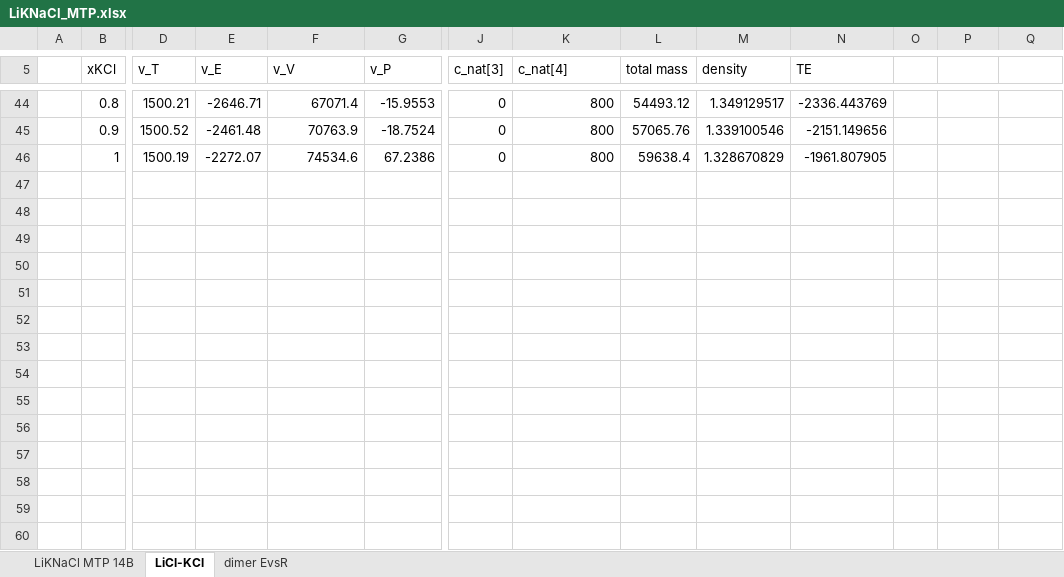
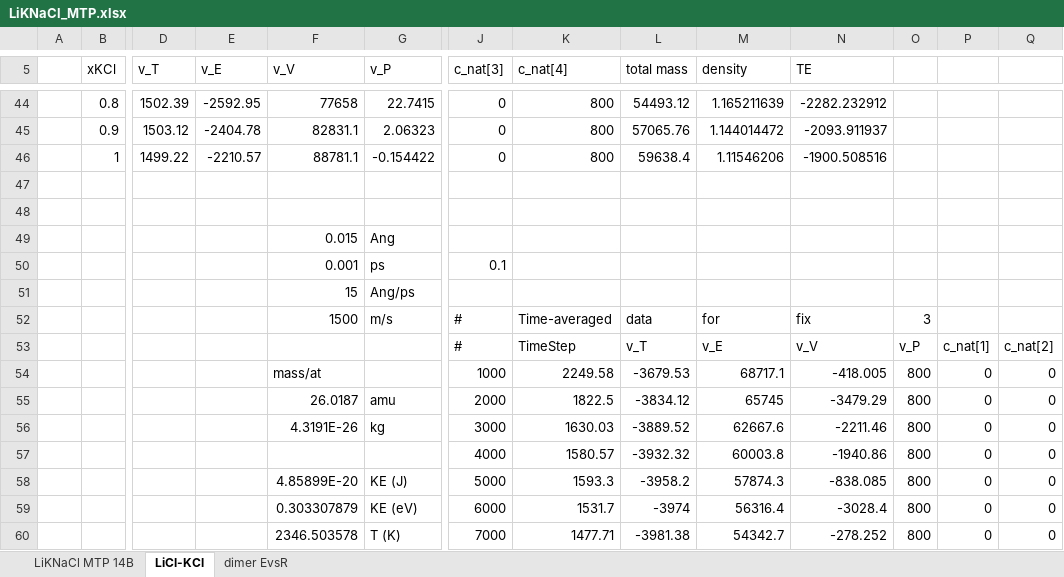
Before and after one commit to benbeeler/spreadsheets, an Excel workbook: SALT/LiKNaCl_MTP.xlsx, sheet LiCl-KCl, drawn as a sheet; only a part is shown, gaps mark what is left out; values as stored, in another font and other column widths than the file's, no borders; charts and pictures not drawn; rows hold the shown columns only; the diff covers the shown part only; the diff names each change by its address in the sheet, - before the commit and + after, or states it on an @@ line.

```diff
--- a/SALT/LiKNaCl_MTP.xlsx (sheet LiCl-KCl)
+++ b/SALT/LiKNaCl_MTP.xlsx (sheet LiCl-KCl)
-D44 (v_T): 1500.21
+D44 (v_T): 1502.39
-E44 (v_E): -2646.71
+E44 (v_E): -2592.95
-F44 (v_V): 67071.4
+F44 (v_V): 77658
-G44 (v_P): -15.9553
+G44 (v_P): 22.7415
-M44 (density): 1.349129517
+M44 (density): 1.165211639
-N44 (TE): -2336.443769
+N44 (TE): -2282.232912
-D45 (v_T): 1500.52
+D45 (v_T): 1503.12
-E45 (v_E): -2461.48
+E45 (v_E): -2404.78
-F45 (v_V): 70763.9
+F45 (v_V): 82831.1
-G45 (v_P): -18.7524
+G45 (v_P): 2.06323
-M45 (density): 1.339100546
+M45 (density): 1.144014472
-N45 (TE): -2151.149656
+N45 (TE): -2093.911937
-D46 (v_T): 1500.19
+D46 (v_T): 1499.22
-E46 (v_E): -2272.07
+E46 (v_E): -2210.57
-F46 (v_V): 74534.6
+F46 (v_V): 88781.1
-G46 (v_P): 67.2386
+G46 (v_P): -0.154422
-M46 (density): 1.328670829
+M46 (density): 1.11546206
-N46 (TE): -1961.807905
+N46 (TE): -1900.508516
+row 47: (empty)
+row 48: (empty)
+row 49:  |  |  |  | 0.015 | Ang
+row 50:  |  |  |  | 0.001 | ps | 0.1
+row 51:  |  |  |  | 15 | Ang/ps
+row 52:  |  |  |  | 1500 | m/s | # | Time-averaged | data | for | fix | 3
+row 53:  |  |  |  |  |  | # | TimeStep | v_T | v_E | v_V | v_P | c_nat[1] | c_nat[2]
+row 54:  |  |  |  | mass/at |  | 1000 | 2249.58 | -3679.53 | 68717.1 | -418.005 | 800 | 0 | 0
+row 55:  |  |  |  | 26.0187 | amu | 2000 | 1822.5 | -3834.12 | 65745 | -3479.29 | 800 | 0 | 0
+row 56:  |  |  |  | 4.3191E-26 | kg | 3000 | 1630.03 | -3889.52 | 62667.6 | -2211.46 | 800 | 0 | 0
+row 57:  |  |  |  |  |  | 4000 | 1580.57 | -3932.32 | 60003.8 | -1940.86 | 800 | 0 | 0
+row 58:  |  |  |  | 4.85899E-20 | KE (J) | 5000 | 1593.3 | -3958.2 | 57874.3 | -838.085 | 800 | 0 | 0
+row 59:  |  |  |  | 0.303307879 | KE (eV) | 6000 | 1531.7 | -3974 | 56316.4 | -3028.4 | 800 | 0 | 0
+row 60:  |  |  |  | 2346.503578 | T (K) | 7000 | 1477.71 | -3981.38 | 54342.7 | -278.252 | 800 | 0 | 0
```
Also changed, not shown: 94 added rows, 1 removed row and 30 edited cells elsewhere in this sheet, sheet dimer EvsR, formulas that keep their value, charts or pictures, 2 other files.
